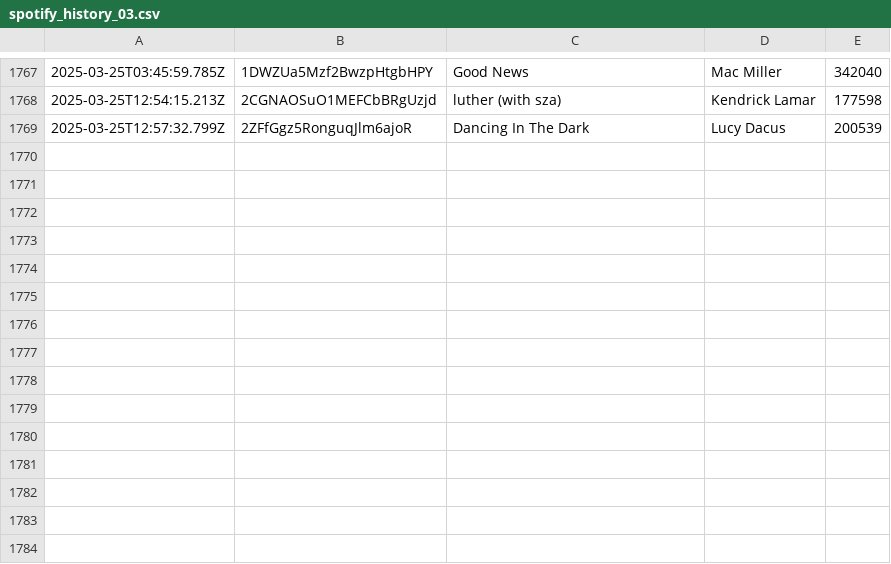
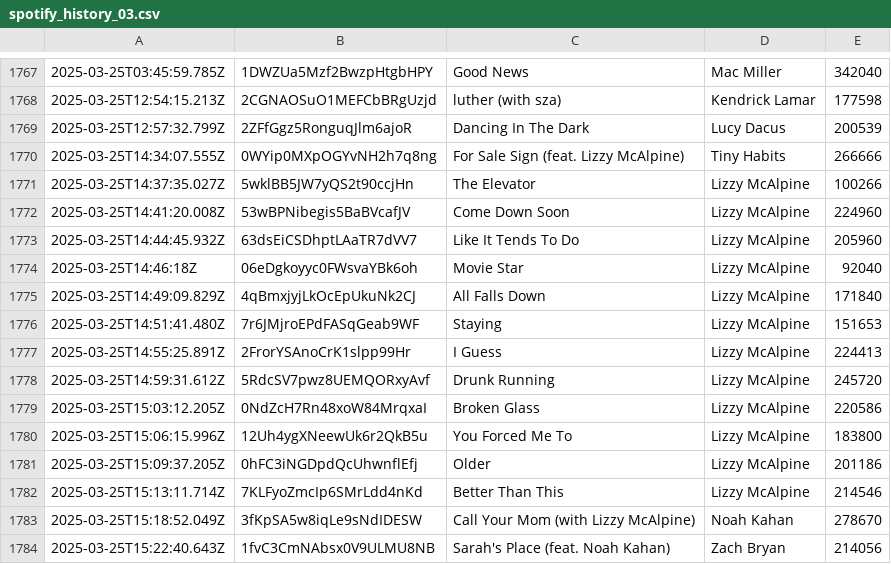
Before and after one commit to katemcgraw0/spotify-data-tracker, a CSV file: spotify_history_03.csv, drawn as a sheet; only a part is shown, gaps mark what is left out.

```diff
--- a/spotify_history_03.csv
+++ b/spotify_history_03.csv
@@ -1769 +1769,16 @@
 2025-03-25T12:57:32.799Z,2ZFfGgz5RonguqJlm6ajoR,Dancing In The Dark,Lucy Dacus,200539
+2025-03-25T14:34:07.555Z,0WYip0MXpOGYvNH2h7q8ng,For Sale Sign (feat. Lizzy McAlpine),Tiny Habits,266666
+2025-03-25T14:37:35.027Z,5wklBB5JW7yQS2t90ccjHn,The Elevator,Lizzy McAlpine,100266
+2025-03-25T14:41:20.008Z,53wBPNibegis5BaBVcafJV,Come Down Soon,Lizzy McAlpine,224960
+2025-03-25T14:44:45.932Z,63dsEiCSDhptLAaTR7dVV7,Like It Tends To Do,Lizzy McAlpine,205960
+2025-03-25T14:46:18Z,06eDgkoyyc0FWsvaYBk6oh,Movie Star,Lizzy McAlpine,92040
+2025-03-25T14:49:09.829Z,4qBmxjyjLkOcEpUkuNk2CJ,All Falls Down,Lizzy McAlpine,171840
+2025-03-25T14:51:41.480Z,7r6JMjroEPdFASqGeab9WF,Staying,Lizzy McAlpine,151653
+2025-03-25T14:55:25.891Z,2FrorYSAnoCrK1slpp99Hr,I Guess,Lizzy McAlpine,224413
+2025-03-25T14:59:31.612Z,5RdcSV7pwz8UEMQORxyAvf,Drunk  Running,Lizzy McAlpine,245720
+2025-03-25T15:03:12.205Z,0NdZcH7Rn48xoW84MrqxaI,Broken Glass,Lizzy McAlpine,220586
+2025-03-25T15:06:15.996Z,12Uh4ygXNeewUk6r2QkB5u,You Forced Me To,Lizzy McAlpine,183800
+2025-03-25T15:09:37.205Z,0hFC3iNGDpdQcUhwnflEfj,Older,Lizzy McAlpine,201186
+2025-03-25T15:13:11.714Z,7KLFyoZmcIp6SMrLdd4nKd,Better Than This,Lizzy McAlpine,214546
+2025-03-25T15:18:52.049Z,3fKpSA5w8iqLe9sNdIDESW,Call Your Mom (with Lizzy McAlpine),Noah Kahan,278670
+2025-03-25T15:22:40.643Z,1fvC3CmNAbsx0V9ULMU8NB,Sarah's Place (feat. Noah Kahan),Zach Bryan,214056
```
